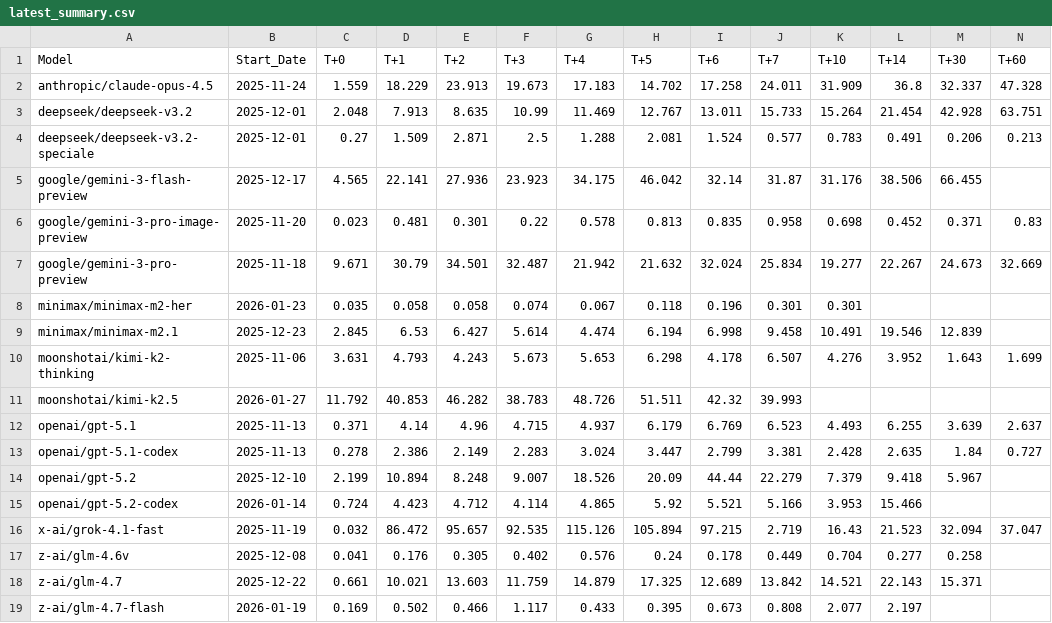
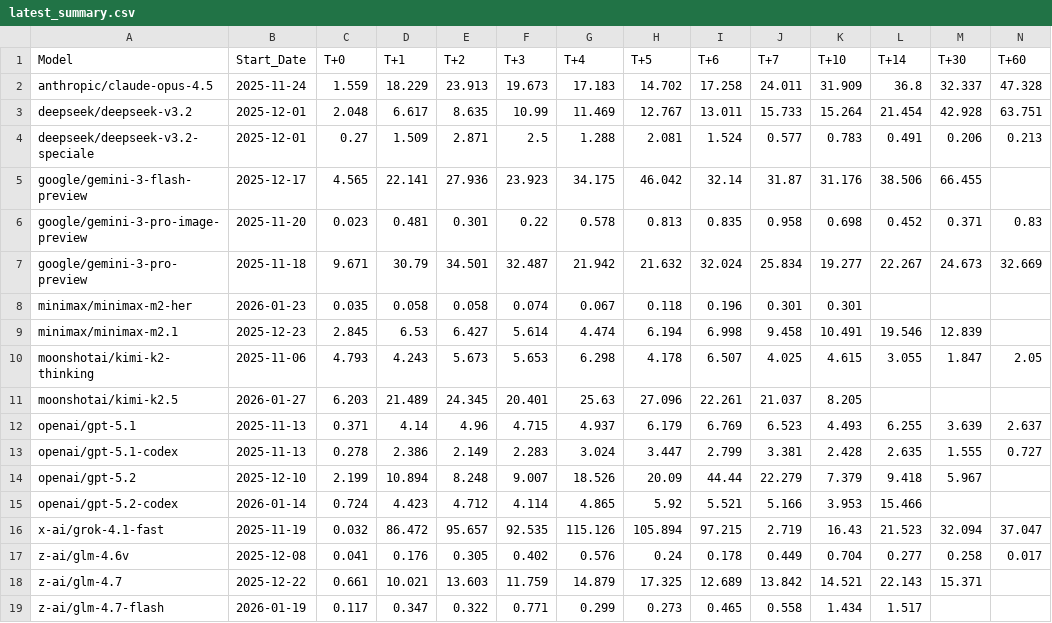
Before and after one commit to Kenneth-Top/workflows-, a CSV file: latest_summary.csv, drawn as a sheet.

```diff
--- a/latest_summary.csv
+++ b/latest_summary.csv
@@ -2,3 +2,3 @@ Model,Start_Date,T+0,T+1,T+2,T+3,T+4,T+5,T+6,T+7,T+10,T+14,T+30,T+60
 anthropic/claude-opus-4.5,2025-11-24,1.559,18.229,23.913,19.673,17.183,14.702,17.258,24.011,31.909,36.8,32.337,47.328
-deepseek/deepseek-v3.2,2025-12-01,2.048,7.913,8.635,10.99,11.469,12.767,13.011,15.733,15.264,21.454,42.928,63.751
+deepseek/deepseek-v3.2,2025-12-01,2.048,6.617,8.635,10.99,11.469,12.767,13.011,15.733,15.264,21.454,42.928,63.751
 deepseek/deepseek-v3.2-speciale,2025-12-01,0.27,1.509,2.871,2.5,1.288,2.081,1.524,0.577,0.783,0.491,0.206,0.213
@@ -9,6 +9,6 @@ minimax/minimax-m2-her,2026-01-23,0.035,0.058,0.058,0.074,0.067,0.118,0.196,0.30
 minimax/minimax-m2.1,2025-12-23,2.845,6.53,6.427,5.614,4.474,6.194,6.998,9.458,10.491,19.546,12.839,
-moonshotai/kimi-k2-thinking,2025-11-06,3.631,4.793,4.243,5.673,5.653,6.298,4.178,6.507,4.276,3.952,1.643,1.699
-moonshotai/kimi-k2.5,2026-01-27,11.792,40.853,46.282,38.783,48.726,51.511,42.32,39.993,,,,
+moonshotai/kimi-k2-thinking,2025-11-06,4.793,4.243,5.673,5.653,6.298,4.178,6.507,4.025,4.615,3.055,1.847,2.05
+moonshotai/kimi-k2.5,2026-01-27,6.203,21.489,24.345,20.401,25.63,27.096,22.261,21.037,8.205,,,
 openai/gpt-5.1,2025-11-13,0.371,4.14,4.96,4.715,4.937,6.179,6.769,6.523,4.493,6.255,3.639,2.637
-openai/gpt-5.1-codex,2025-11-13,0.278,2.386,2.149,2.283,3.024,3.447,2.799,3.381,2.428,2.635,1.84,0.727
+openai/gpt-5.1-codex,2025-11-13,0.278,2.386,2.149,2.283,3.024,3.447,2.799,3.381,2.428,2.635,1.555,0.727
 openai/gpt-5.2,2025-12-10,2.199,10.894,8.248,9.007,18.526,20.09,44.44,22.279,7.379,9.418,5.967,
@@ -16,4 +16,4 @@ openai/gpt-5.2-codex,2026-01-14,0.724,4.423,4.712,4.114,4.865,5.92,5.521,5.166,3
 x-ai/grok-4.1-fast,2025-11-19,0.032,86.472,95.657,92.535,115.126,105.894,97.215,2.719,16.43,21.523,32.094,37.047
-z-ai/glm-4.6v,2025-12-08,0.041,0.176,0.305,0.402,0.576,0.24,0.178,0.449,0.704,0.277,0.258,
+z-ai/glm-4.6v,2025-12-08,0.041,0.176,0.305,0.402,0.576,0.24,0.178,0.449,0.704,0.277,0.258,0.017
 z-ai/glm-4.7,2025-12-22,0.661,10.021,13.603,11.759,14.879,17.325,12.689,13.842,14.521,22.143,15.371,
-z-ai/glm-4.7-flash,2026-01-19,0.169,0.502,0.466,1.117,0.433,0.395,0.673,0.808,2.077,2.197,,
+z-ai/glm-4.7-flash,2026-01-19,0.117,0.347,0.322,0.771,0.299,0.273,0.465,0.558,1.434,1.517,,
```
